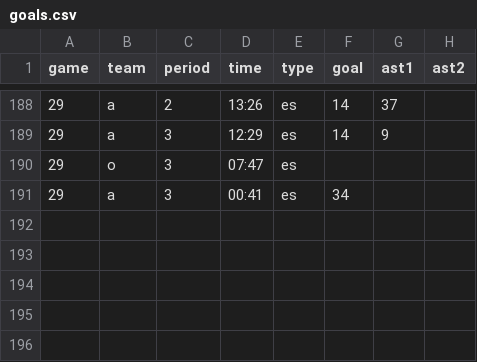
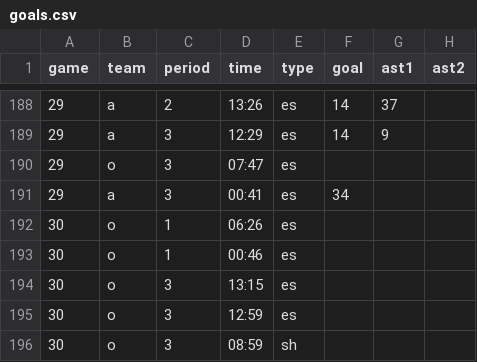
Before and after one commit to werntzp/hockey-stats, a CSV file: goals.csv, drawn as a sheet; only a part is shown, gaps mark what is left out; the diff names each change by its address in the sheet, - before the commit and + after, or states it on an @@ line.

Commit message:
Update goals.csv

```diff
--- a/goals.csv
+++ b/goals.csv
+row 192: 30 | o | 1 | 06:26 | es
+row 193: 30 | o | 1 | 00:46 | es
+row 194: 30 | o | 3 | 13:15 | es
+row 195: 30 | o | 3 | 12:59 | es
+row 196: 30 | o | 3 | 08:59 | sh
```
